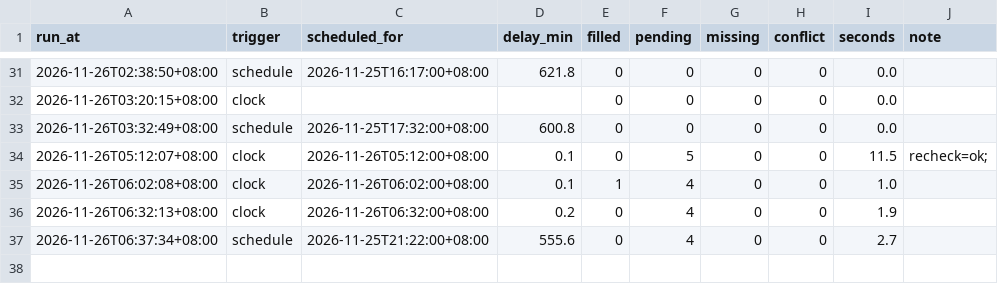
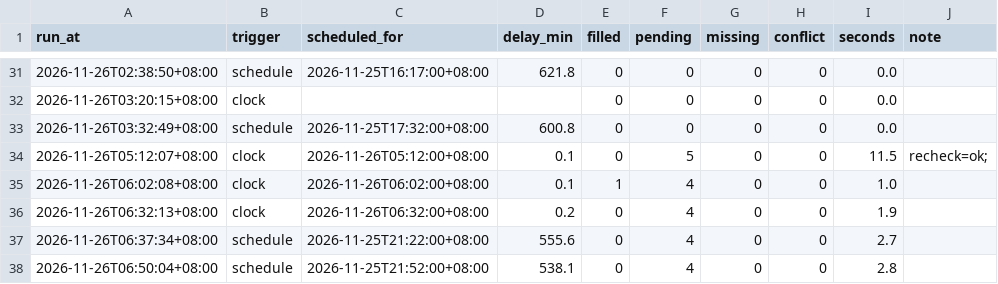
Before and after one commit to hankna/tw-data-pool, a CSV file: logs/run_log.csv, drawn as a sheet; only a part is shown, gaps mark what is left out.

```diff
--- a/logs/run_log.csv
+++ b/logs/run_log.csv
@@ -37 +37,2 @@ run_at,trigger,scheduled_for,delay_min,filled,pending,missing,conflict,seconds,n
 2026-11-26T06:37:34+08:00,schedule,2026-11-25T21:22:00+08:00,555.6,0,4,0,0,2.7,
+2026-11-26T06:50:04+08:00,schedule,2026-11-25T21:52:00+08:00,538.1,0,4,0,0,2.8,
```
